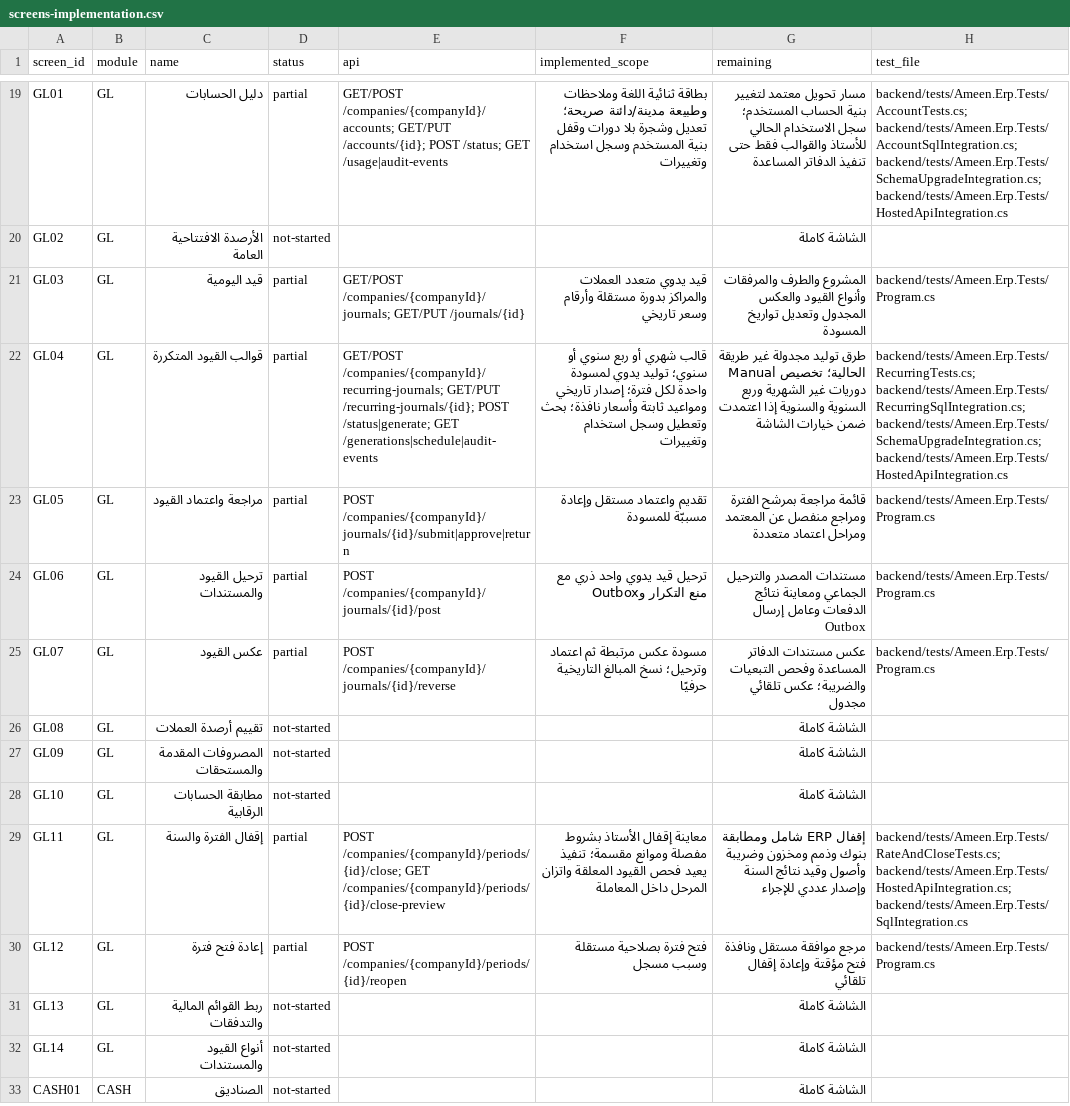
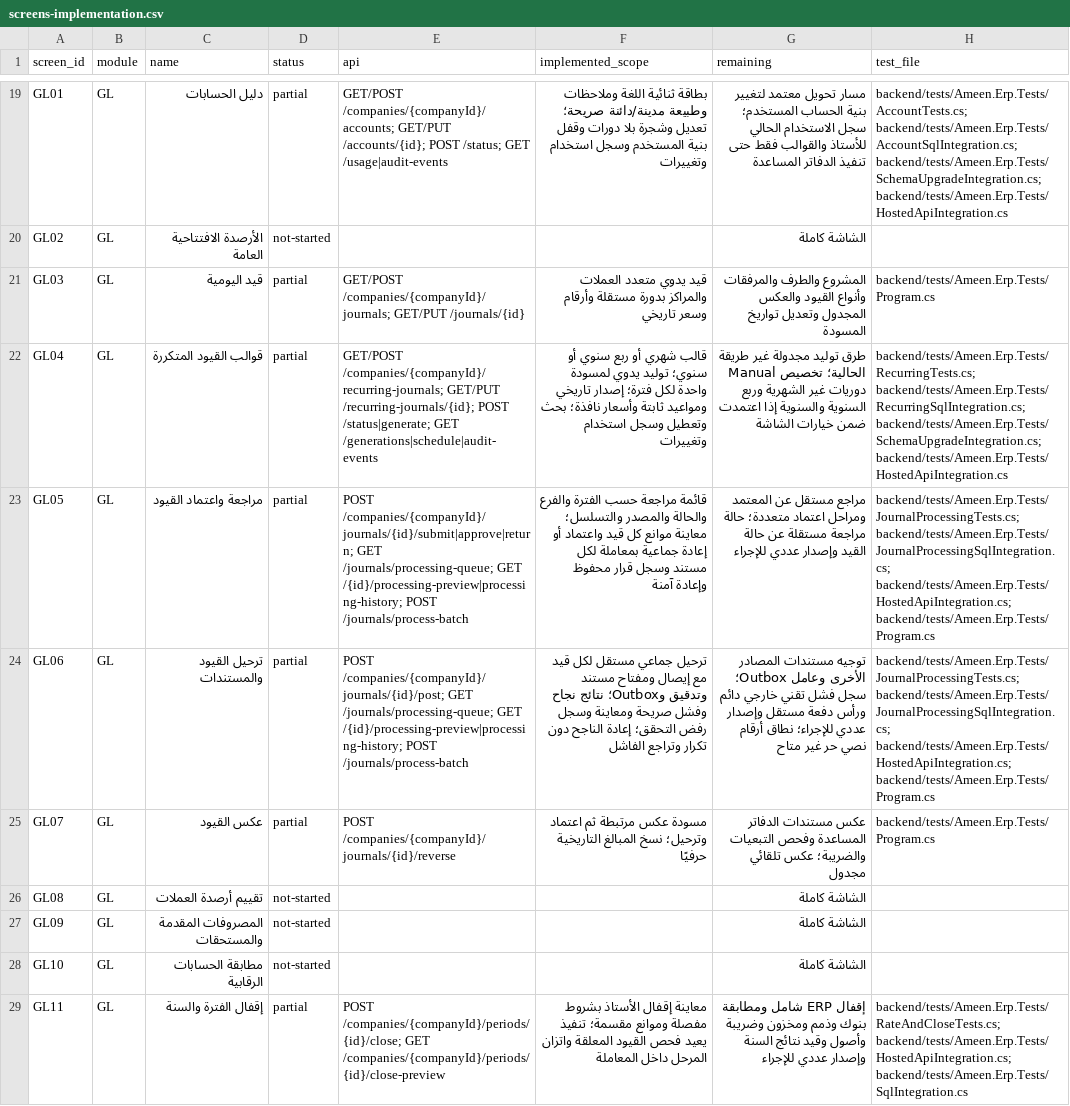
Before and after one commit to ameenalqershi/ameen-erp, a CSV file: docs/backend/screens-implementation.csv, drawn as a sheet; only a part is shown, gaps mark what is left out; the shorter side is filled out with more unchanged rows; the diff names each change by its address in the sheet, - before the commit and + after, or states it on an @@ line.

```diff
--- a/docs/backend/screens-implementation.csv
+++ b/docs/backend/screens-implementation.csv
-E23 (api): POST /companies/{companyId}/journals/{id}/submit|approve|return
+E23 (api): POST /companies/{companyId}/journals/{id}/submit|approve|return; GET /journals/processing-queue; GET /{id}/processing-preview|processing-history; POST /journals/process-batch
-F23 (implemented_scope): تقديم واعتماد مستقل وإعادة مسببّة للمسودة
+F23 (implemented_scope): قائمة مراجعة حسب الفترة والفرع والحالة والمصدر والتسلسل؛ معاينة موانع كل قيد واعتماد أو إعادة جماعية بمعاملة لكل مستند وسجل قرار محفوظ وإعادة آمنة
-G23 (remaining): قائمة مراجعة بمرشح الفترة ومراجع منفصل عن المعتمد ومراحل اعتماد متعددة
+G23 (remaining): مراجع مستقل عن المعتمد ومراحل اعتماد متعددة؛ حالة مراجعة مستقلة عن حالة القيد وإصدار عددي للإجراء
-H23:H24 (test_file): backend/tests/Ameen.Erp.Tests/Program.cs
+H23:H24 (test_file): backend/tests/Ameen.Erp.Tests/JournalProcessingTests.cs; backend/tests/Ameen.Erp.Tests/JournalProcessingSqlIntegration.cs; backend/tests/Ameen.Erp.Tests/HostedApiIntegration.cs; backend/tests/Ameen.Erp.Tests/Program.cs
-E24 (api): POST /companies/{companyId}/journals/{id}/post
+E24 (api): POST /companies/{companyId}/journals/{id}/post; GET /journals/processing-queue; GET /{id}/processing-preview|processing-history; POST /journals/process-batch
-F24 (implemented_scope): ترحيل قيد يدوي واحد ذري مع منع التكرار وOutbox
+F24 (implemented_scope): ترحيل جماعي مستقل لكل قيد مع إيصال ومفتاح مستند وتدقيق وOutbox؛ نتائج نجاح وفشل صريحة ومعاينة وسجل رفض التحقق؛ إعادة الناجح دون تكرار وتراجع الفاشل
-G24 (remaining): مستندات المصدر والترحيل الجماعي ومعاينة نتائج الدفعات وعامل إرسال Outbox
+G24 (remaining): توجيه مستندات المصادر الأخرى وعامل Outbox؛ سجل فشل تقني خارجي دائم ورأس دفعة مستقل وإصدار عددي للإجراء؛ نطاق أرقام نصي حر غير متاح
```
Also changed, not shown: docs/backend/fields-implementation.csv, 28 other files.
